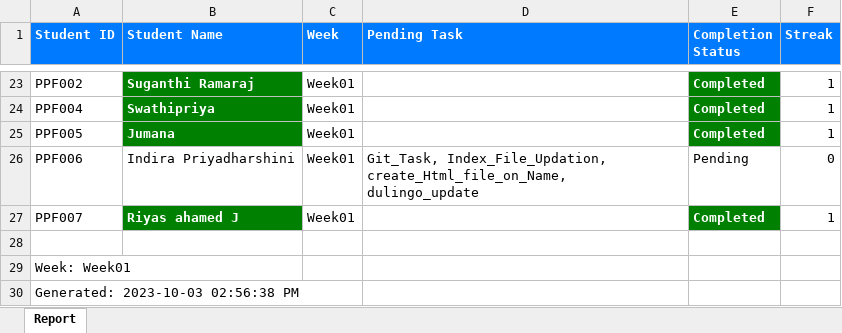
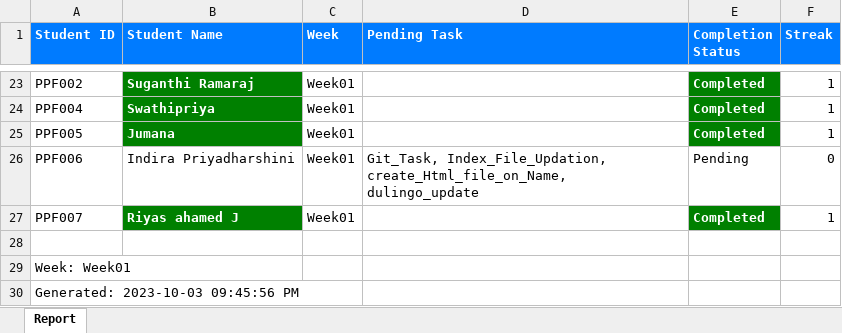
Before and after one commit to NeejaViju/StudentsReport, an Excel workbook: Reports/Week01_report.xlsx, sheet Report, drawn as a sheet; only a part is shown, gaps mark what is left out; values as stored, in another font and other column widths than the file's, no borders; the diff names each change by its address in the sheet, - before the commit and + after, or states it on an @@ line.

```diff
--- a/Reports/Week01_report.xlsx (sheet Report)
+++ b/Reports/Week01_report.xlsx (sheet Report)
-A30 (Student ID): Generated: 2023-10-03 02:56:38 PM
+A30 (Student ID): Generated: 2023-10-03 09:45:56 PM
```
Also changed, not shown: Reports/Week02_report.xlsx, Reports/Week03_report.xlsx, 5 other files.
